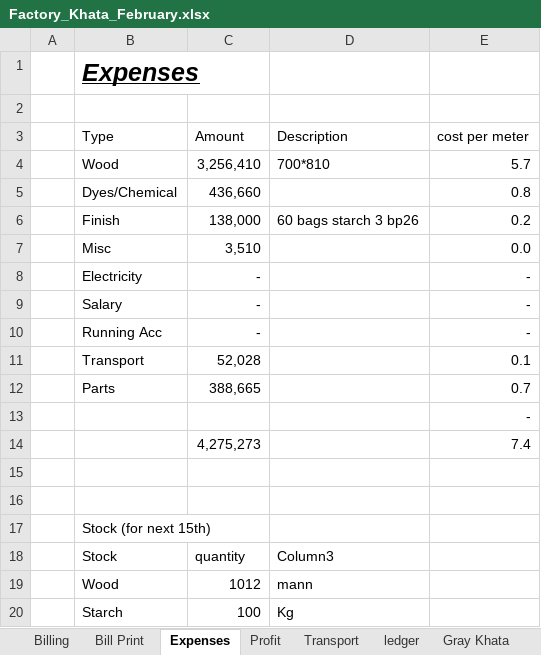
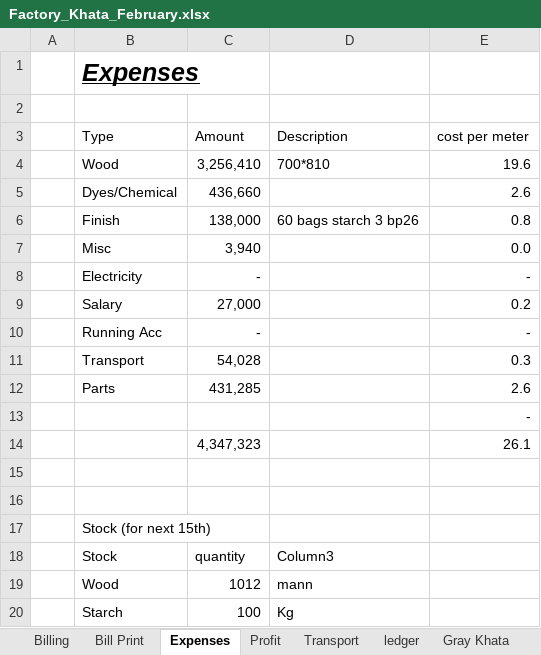
Before and after one commit to omerrazzaq4/AlHamd_Feb, an Excel workbook: Factory_Khata_February.xlsx, sheet Expenses, drawn as a sheet; only a part is shown; values as stored, in another font and other column widths than the file's, no borders; table styles not drawn; removed rows and columns are numbered as before the commit, all else as after; the diff names each change by its address in the sheet, - before the commit and + after, or states it on an @@ line.

```diff
--- a/Factory_Khata_February.xlsx (sheet Expenses)
+++ b/Factory_Khata_February.xlsx (sheet Expenses)
-E4 (cost per meter): 5.7
+E4 (cost per meter): 19.6
-E5 (cost per meter): 0.8
+E5 (cost per meter): 2.6
-E6 (cost per meter): 0.2
+E6 (cost per meter): 0.8
-C7 (Amount): 3,510
+C7 (Amount): 3,940
-row 9:  | Salary | - |  | -
+row 9:  | Salary | 27,000 |  | 0.2
-row 11:  | Transport | 52,028 |  | 0.1
-row 12:  | Parts | 388,665 |  | 0.7
+row 11:  | Transport | 54,028 |  | 0.3
+row 12:  | Parts | 431,285 |  | 2.6
-row 14:  |  | 4,275,273 |  | 7.4
+row 14:  |  | 4,347,323 |  | 26.1
```
Also changed, not shown: sheet ledger, sheet Cashbook, sheet pivot, sheet Billing, sheet Wood, sheet Balance, 7 more sheets, formulas that keep their value, hidden cells, charts or pictures.
